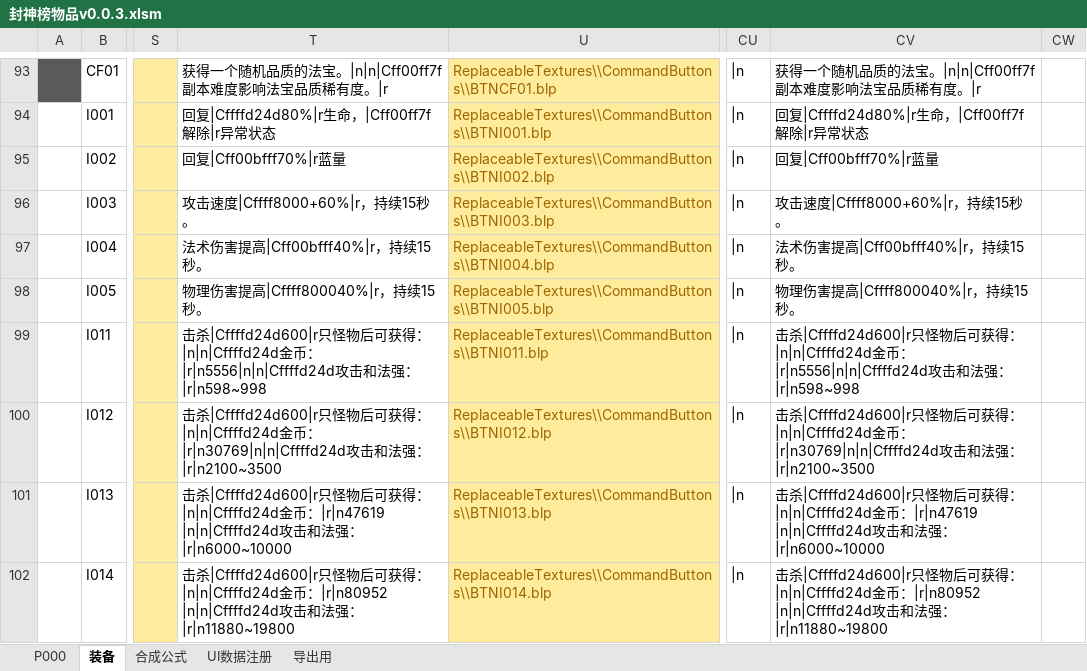
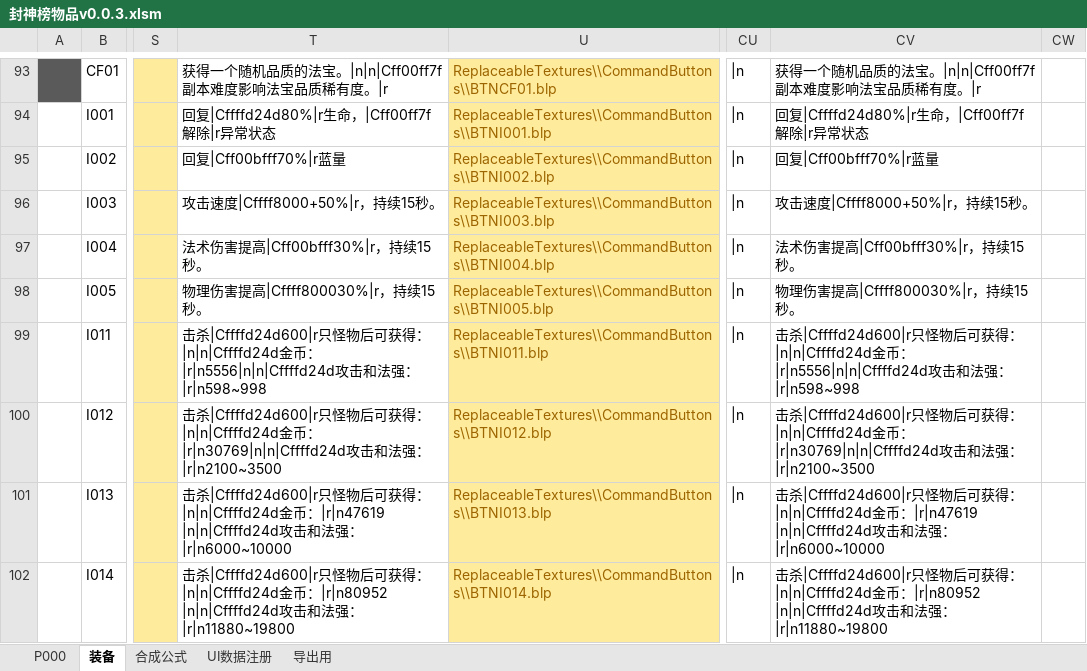
Before and after one commit to MageEgg/MageGame, an Excel workbook: 封神榜物品v0.0.3.xlsm, sheet 装备, drawn as a sheet; only a part is shown, gaps mark what is left out; values as stored, in another font and other column widths than the file's, no borders; the diff names each change by its address in the sheet, - before the commit and + after, or states it on an @@ line.

```diff
--- a/封神榜物品v0.0.3.xlsm (sheet 装备)
+++ b/封神榜物品v0.0.3.xlsm (sheet 装备)
-T96: 攻击速度|Cffff8000+60%|r，持续15秒。
+T96: 攻击速度|Cffff8000+50%|r，持续15秒。
-CV96: 攻击速度|Cffff8000+60%|r，持续15秒。
+CV96: 攻击速度|Cffff8000+50%|r，持续15秒。
-T97: 法术伤害提高|Cff00bfff40%|r，持续15秒。
+T97: 法术伤害提高|Cff00bfff30%|r，持续15秒。
-CV97: 法术伤害提高|Cff00bfff40%|r，持续15秒。
+CV97: 法术伤害提高|Cff00bfff30%|r，持续15秒。
-T98: 物理伤害提高|Cffff800040%|r，持续15秒。
+T98: 物理伤害提高|Cffff800030%|r，持续15秒。
-CV98: 物理伤害提高|Cffff800040%|r，持续15秒。
+CV98: 物理伤害提高|Cffff800030%|r，持续15秒。
```
Also changed, not shown: sheet P000, 7 other files.
